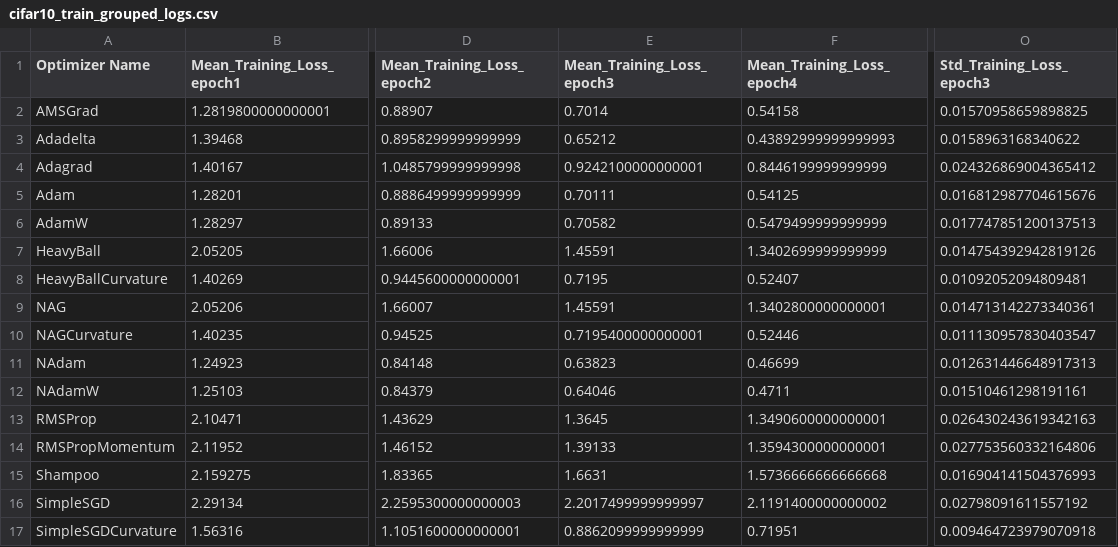
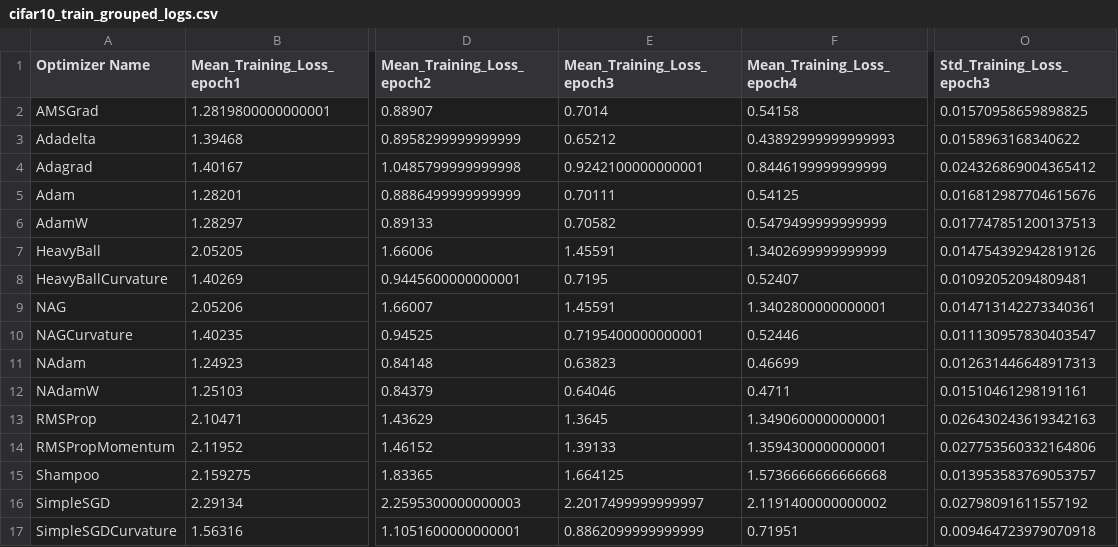
Before and after one commit to p10rahulm/curvatureStep, a CSV file: outputs/cifar10_train_grouped_logs.csv, drawn as a sheet; only a part is shown, gaps mark what is left out; the diff names each change by its address in the sheet, - before the commit and + after, or states it on an @@ line.

```diff
--- a/outputs/cifar10_train_grouped_logs.csv
+++ b/outputs/cifar10_train_grouped_logs.csv
-E15 (Mean_Training_Loss_epoch3): 1.6631
+E15 (Mean_Training_Loss_epoch3): 1.664125
-O15 (Std_Training_Loss_epoch3): 0.016904141504376993
+O15 (Std_Training_Loss_epoch3): 0.013953583769053757
```
Also changed, not shown: outputs/cifar10_train_full_logs.csv, outputs/fashionmnist_train_full_logs.csv, 18 other files.
